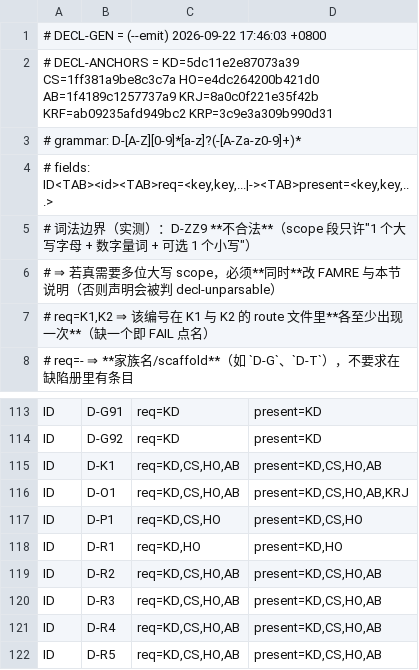
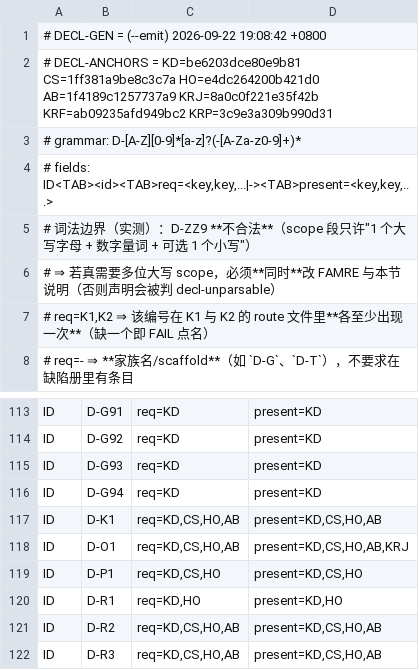
Before and after one commit to isharrrry/WPFOnLinux, a TSV file: build/MilBridge/tools/defect-registry-declared.tsv, drawn as a sheet; only a part is shown, gaps mark what is left out; the shorter side is filled out with more unchanged rows.

```diff
--- a/build/MilBridge/tools/defect-registry-declared.tsv
+++ b/build/MilBridge/tools/defect-registry-declared.tsv
@@ -1,3 +1,3 @@
-# DECL-GEN = (--emit) 2026-09-22 17:46:03 +0800
-# DECL-ANCHORS = KD=5dc11e2e87073a39 CS=1ff381a9be8c3c7a HO=e4dc264200b421d0 AB=1f4189c1257737a9 KRJ=8a0c0f221e35f42b KRF=ab09235afd949bc2 KRP=3c9e3a309b990d31
+# DECL-GEN = (--emit) 2026-09-22 19:08:42 +0800
+# DECL-ANCHORS = KD=be6203dce80e9b81 CS=1ff381a9be8c3c7a HO=e4dc264200b421d0 AB=1f4189c1257737a9 KRJ=8a0c0f221e35f42b KRF=ab09235afd949bc2 KRP=3c9e3a309b990d31
 # grammar: D-[A-Z][0-9]*[a-z]?(-[A-Za-z0-9]+)*
@@ -114,2 +114,4 @@ ID	D-G91	req=KD	present=KD
 ID	D-G92	req=KD	present=KD
+ID	D-G93	req=KD	present=KD
+ID	D-G94	req=KD	present=KD
 ID	D-K1	req=KD,CS,HO,AB	present=KD,CS,HO,AB
```
Also changed, not shown: 5 other files.
